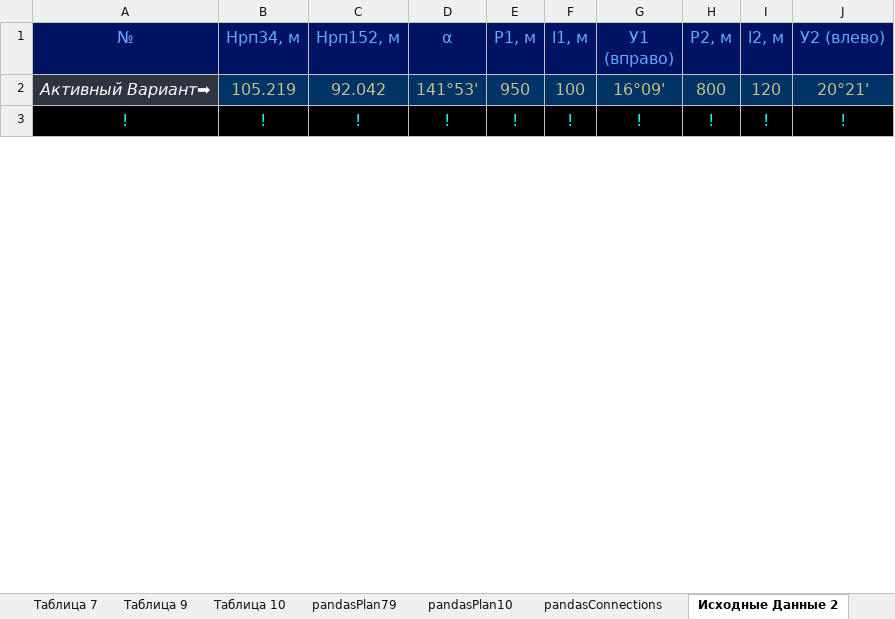
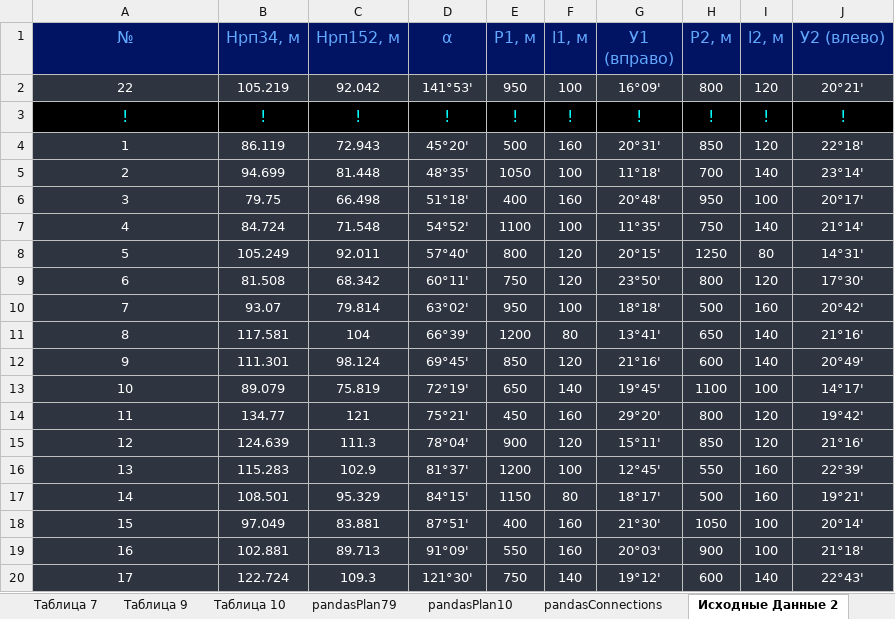
Before and after one commit to nikolai-in/Geodesy, an Excel workbook: Геодезия.xlsm, sheet Исходные Данные 2, drawn as a sheet; only a part is shown; values as stored, in another font and other column widths than the file's, no borders; the diff covers the shown part only; the diff names each change by its address in the sheet, - before the commit and + after, or states it on an @@ line.

```diff
--- a/Геодезия.xlsm (sheet Исходные Данные 2)
+++ b/Геодезия.xlsm (sheet Исходные Данные 2)
-A2 (№): Активный Вариант➡
+A2 (№): 22
@@ A2:J2 text size: smaller @@
-A2 italic: on
+A2 italic: off
@@ B2:J2 fill: #003366 → #2E3440, text colour: #C0C089 → #FFFFFF @@
+row 4: 1 | 86.119 | 72.943 | 45°20' | 500 | 160 | 20°31' | 850 | 120 | 22°18'
+row 5: 2 | 94.699 | 81.448 | 48°35' | 1050 | 100 | 11°18' | 700 | 140 | 23°14'
+row 6: 3 | 79.75 | 66.498 | 51°18' | 400 | 160 | 20°48' | 950 | 100 | 20°17'
+row 7: 4 | 84.724 | 71.548 | 54°52' | 1100 | 100 | 11°35' | 750 | 140 | 21°14'
+row 8: 5 | 105.249 | 92.011 | 57°40' | 800 | 120 | 20°15' | 1250 | 80 | 14°31'
+row 9: 6 | 81.508 | 68.342 | 60°11' | 750 | 120 | 23°50' | 800 | 120 | 17°30'
+row 10: 7 | 93.07 | 79.814 | 63°02' | 950 | 100 | 18°18' | 500 | 160 | 20°42'
+row 11: 8 | 117.581 | 104 | 66°39' | 1200 | 80 | 13°41' | 650 | 140 | 21°16'
+row 12: 9 | 111.301 | 98.124 | 69°45' | 850 | 120 | 21°16' | 600 | 140 | 20°49'
+row 13: 10 | 89.079 | 75.819 | 72°19' | 650 | 140 | 19°45' | 1100 | 100 | 14°17'
+row 14: 11 | 134.77 | 121 | 75°21' | 450 | 160 | 29°20' | 800 | 120 | 19°42'
+row 15: 12 | 124.639 | 111.3 | 78°04' | 900 | 120 | 15°11' | 850 | 120 | 21°16'
+row 16: 13 | 115.283 | 102.9 | 81°37' | 1200 | 100 | 12°45' | 550 | 160 | 22°39'
+row 17: 14 | 108.501 | 95.329 | 84°15' | 1150 | 80 | 18°17' | 500 | 160 | 19°21'
+row 18: 15 | 97.049 | 83.881 | 87°51' | 400 | 160 | 21°30' | 1050 | 100 | 20°14'
+row 19: 16 | 102.881 | 89.713 | 91°09' | 550 | 160 | 20°03' | 900 | 100 | 21°18'
+row 20: 17 | 122.724 | 109.3 | 121°30' | 750 | 140 | 19°12' | 600 | 140 | 22°43'
```
Also changed, not shown: 17 added rows, 1 removed row and 3 edited cells elsewhere in this sheet, sheet Таблица 7, sheet pandas, sheet Таблица 9, sheet Таблица 10, sheet pandasPlan10, sheet Варианты, 2 more sheets, 7 other files.
